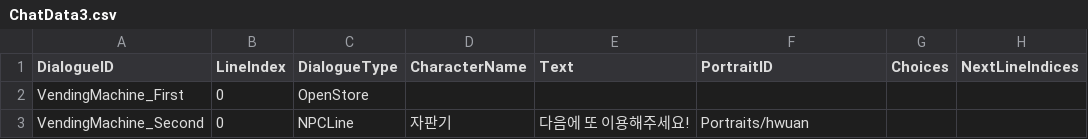
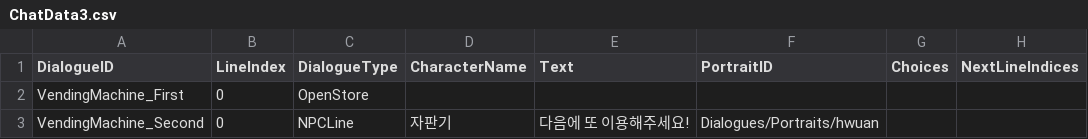
Before and after one commit to gain404/CaseFile.Record_of_FalseFaith, a CSV file: Assets/Resources/ChatData3.csv, drawn as a sheet; only a part is shown; the diff names each change by its address in the sheet, - before the commit and + after, or states it on an @@ line.

Commit message:
Fix : ChatData3
Fix : ChatData3

change portrait's path

```diff
--- a/Assets/Resources/ChatData3.csv
+++ b/Assets/Resources/ChatData3.csv
-F3 (PortraitID): Portraits/hwuan
+F3 (PortraitID): Dialogues/Portraits/hwuan
```
Also changed, not shown: 3 other files.
